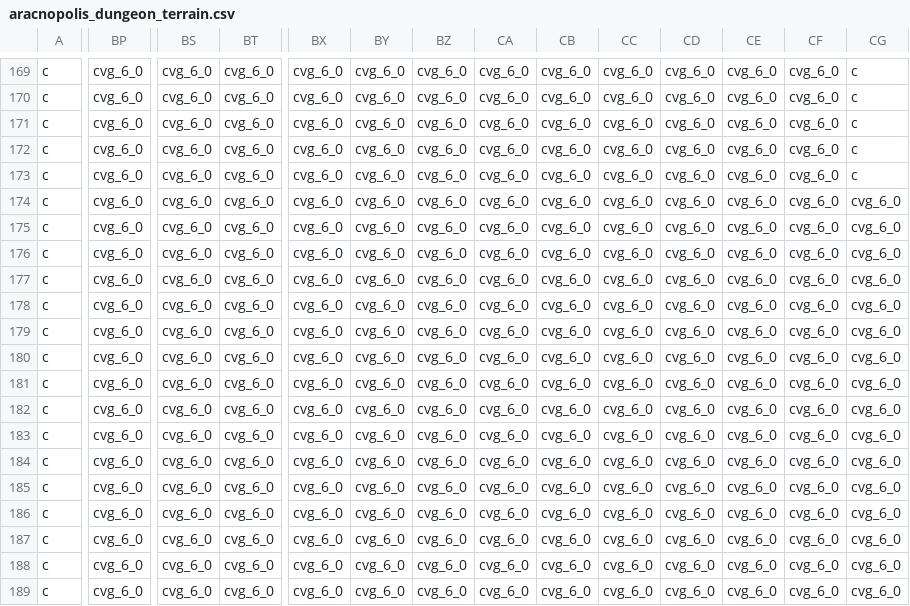
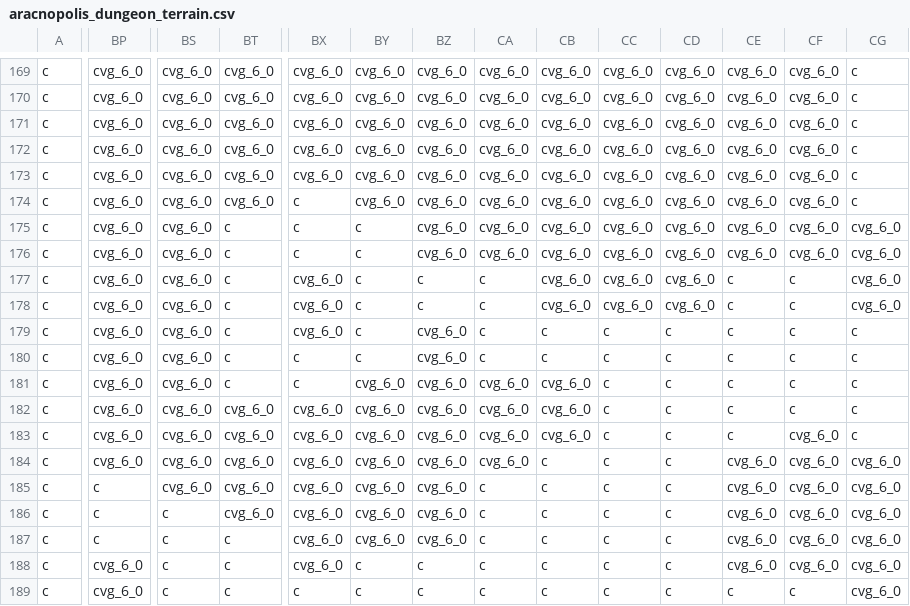
Before and after one commit to Alanorappa/rpg-ecs-online, a CSV file: maps/aracnopolis_dungeon_terrain.csv, drawn as a sheet; only a part is shown, gaps mark what is left out; the diff covers the shown part only; the diff names each change by its address in the sheet, - before the commit and + after, or states it on an @@ line.

```diff
--- a/maps/aracnopolis_dungeon_terrain.csv
+++ b/maps/aracnopolis_dungeon_terrain.csv
-BX174:BX176: cvg_6_0
+BX174:BX176: c
-CG174: cvg_6_0
+CG174: c
-BT175:BT181: cvg_6_0
+BT175:BT181: c
-BY175:BY180: cvg_6_0
+BY175:BY180: c
-BZ177:BZ178: cvg_6_0
+BZ177:BZ178: c
-CA177:CA180: cvg_6_0
+CA177:CA180: c
-CE177:CE183: cvg_6_0
+CE177:CE183: c
-CF177:CF182: cvg_6_0
+CF177:CF182: c
-CB179:CB180: cvg_6_0
+CB179:CB180: c
-CC179:CC189: cvg_6_0
+CC179:CC189: c
-CD179:CD189: cvg_6_0
+CD179:CD189: c
-CG179:CG183: cvg_6_0
+CG179:CG183: c
-BX180:BX181: cvg_6_0
+BX180:BX181: c
-CB184:CB189: cvg_6_0
+CB184:CB189: c
-BP185:BP187: cvg_6_0
+BP185:BP187: c
-CA185:CA189: cvg_6_0
+CA185:CA189: c
-BS186:BS189: cvg_6_0
+BS186:BS189: c
-BT187:BT189: cvg_6_0
+BT187:BT189: c
-BY188:BY189: cvg_6_0
+BY188:BY189: c
-BZ188:BZ189: cvg_6_0
+BZ188:BZ189: c
-BX189: cvg_6_0
+BX189: c
-CE189: cvg_6_0
+CE189: c
-CF189: cvg_6_0
+CF189: c
```
Also changed, not shown: 50 edited cells elsewhere in this file, maps/aracnopolis_dungeon_objects.csv.
